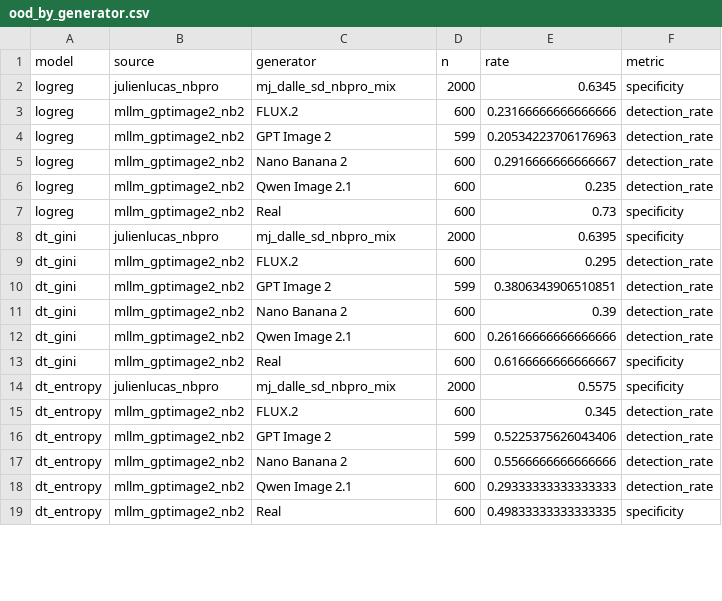
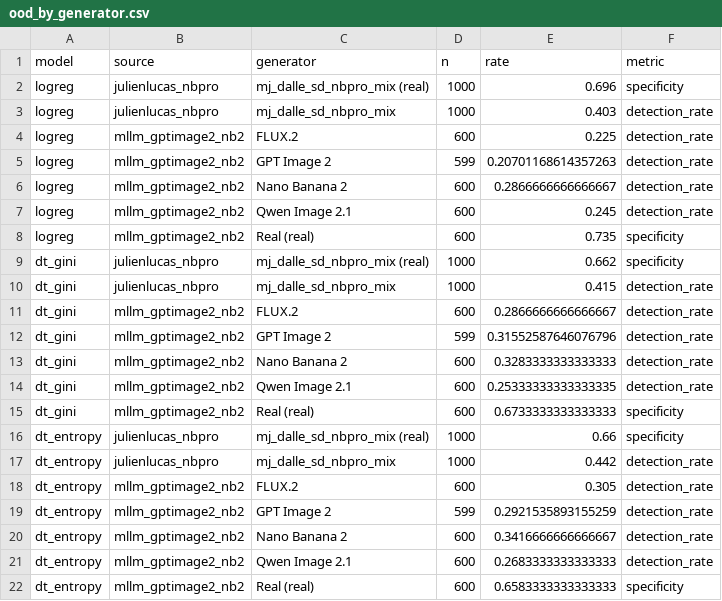
Before and after one commit to saranskumar/data-mining, a CSV file: code/outputs/tables/ood_by_generator.csv, drawn as a sheet; only a part is shown; the diff covers the shown part only.

```diff
--- a/code/outputs/tables/ood_by_generator.csv
+++ b/code/outputs/tables/ood_by_generator.csv
@@ -1,19 +1,22 @@
 model,source,generator,n,rate,metric
-logreg,julienlucas_nbpro,mj_dalle_sd_nbpro_mix,2000,0.6345,specificity
-logreg,mllm_gptimage2_nb2,FLUX.2,600,0.23166666666666666,detection_rate
-logreg,mllm_gptimage2_nb2,GPT Image 2,599,0.20534223706176963,detection_rate
-logreg,mllm_gptimage2_nb2,Nano Banana 2,600,0.2916666666666667,detection_rate
-logreg,mllm_gptimage2_nb2,Qwen Image 2.1,600,0.235,detection_rate
-logreg,mllm_gptimage2_nb2,Real,600,0.73,specificity
-dt_gini,julienlucas_nbpro,mj_dalle_sd_nbpro_mix,2000,0.6395,specificity
-dt_gini,mllm_gptimage2_nb2,FLUX.2,600,0.295,detection_rate
-dt_gini,mllm_gptimage2_nb2,GPT Image 2,599,0.3806343906510851,detection_rate
-dt_gini,mllm_gptimage2_nb2,Nano Banana 2,600,0.39,detection_rate
-dt_gini,mllm_gptimage2_nb2,Qwen Image 2.1,600,0.26166666666666666,detection_rate
-dt_gini,mllm_gptimage2_nb2,Real,600,0.6166666666666667,specificity
-dt_entropy,julienlucas_nbpro,mj_dalle_sd_nbpro_mix,2000,0.5575,specificity
-dt_entropy,mllm_gptimage2_nb2,FLUX.2,600,0.345,detection_rate
-dt_entropy,mllm_gptimage2_nb2,GPT Image 2,599,0.5225375626043406,detection_rate
-dt_entropy,mllm_gptimage2_nb2,Nano Banana 2,600,0.5566666666666666,detection_rate
-dt_entropy,mllm_gptimage2_nb2,Qwen Image 2.1,600,0.29333333333333333,detection_rate
-dt_entropy,mllm_gptimage2_nb2,Real,600,0.49833333333333335,specificity
+logreg,julienlucas_nbpro,mj_dalle_sd_nbpro_mix (real),1000,0.696,specificity
+logreg,julienlucas_nbpro,mj_dalle_sd_nbpro_mix,1000,0.403,detection_rate
+logreg,mllm_gptimage2_nb2,FLUX.2,600,0.225,detection_rate
+logreg,mllm_gptimage2_nb2,GPT Image 2,599,0.20701168614357263,detection_rate
+logreg,mllm_gptimage2_nb2,Nano Banana 2,600,0.2866666666666667,detection_rate
+logreg,mllm_gptimage2_nb2,Qwen Image 2.1,600,0.245,detection_rate
+logreg,mllm_gptimage2_nb2,Real (real),600,0.735,specificity
+dt_gini,julienlucas_nbpro,mj_dalle_sd_nbpro_mix (real),1000,0.662,specificity
+dt_gini,julienlucas_nbpro,mj_dalle_sd_nbpro_mix,1000,0.415,detection_rate
+dt_gini,mllm_gptimage2_nb2,FLUX.2,600,0.2866666666666667,detection_rate
+dt_gini,mllm_gptimage2_nb2,GPT Image 2,599,0.31552587646076796,detection_rate
+dt_gini,mllm_gptimage2_nb2,Nano Banana 2,600,0.3283333333333333,detection_rate
+dt_gini,mllm_gptimage2_nb2,Qwen Image 2.1,600,0.25333333333333335,detection_rate
+dt_gini,mllm_gptimage2_nb2,Real (real),600,0.6733333333333333,specificity
+dt_entropy,julienlucas_nbpro,mj_dalle_sd_nbpro_mix (real),1000,0.66,specificity
+dt_entropy,julienlucas_nbpro,mj_dalle_sd_nbpro_mix,1000,0.442,detection_rate
+dt_entropy,mllm_gptimage2_nb2,FLUX.2,600,0.305,detection_rate
+dt_entropy,mllm_gptimage2_nb2,GPT Image 2,599,0.2921535893155259,detection_rate
+dt_entropy,mllm_gptimage2_nb2,Nano Banana 2,600,0.3416666666666667,detection_rate
+dt_entropy,mllm_gptimage2_nb2,Qwen Image 2.1,600,0.2683333333333333,detection_rate
+dt_entropy,mllm_gptimage2_nb2,Real (real),600,0.6583333333333333,specificity
```
Also changed, not shown: 1 added row and 9 edited cells elsewhere in this file, code/outputs/tables/classification.csv, code/outputs/tables/clustering.csv, 32 other files.
